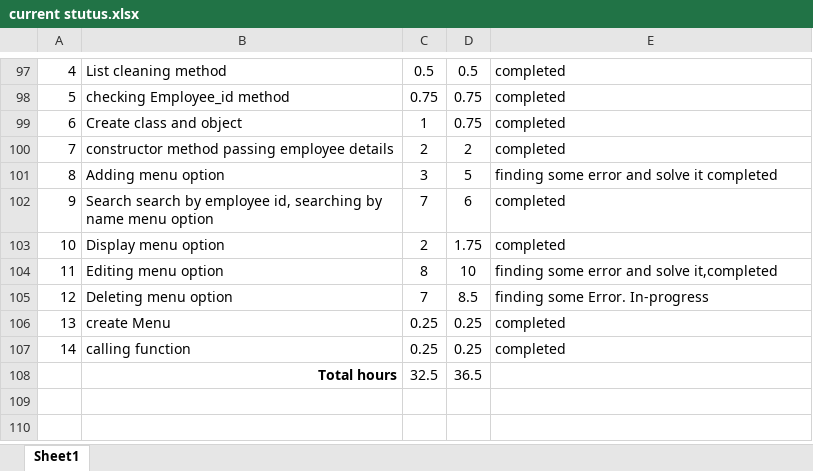
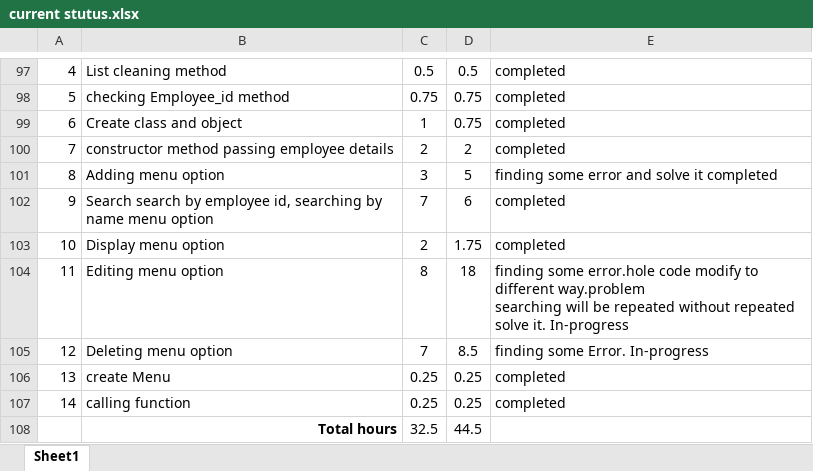
Before and after one commit to sudhirkr123/python-basic, an Excel workbook: Authenticate/current stutus.xlsx, sheet Sheet1, drawn as a sheet; only a part is shown, gaps mark what is left out; values as stored, in another font and other column widths than the file's, no borders; ↵ is a line break in a cell; the diff names each change by its address in the sheet, - before the commit and + after, or states it on an @@ line.

```diff
--- a/Authenticate/current stutus.xlsx (sheet Sheet1)
+++ b/Authenticate/current stutus.xlsx (sheet Sheet1)
-D104: 10
+D104: 18
-E104: finding some error and solve it,completed
+E104: finding some error.hole code modify to different way.problem ↵ searching will be repeated without repeated solve it. In-progress
-D108: 36.5
+D108: 44.5
```
Also changed, not shown: formulas that keep their value, 6 other files.
